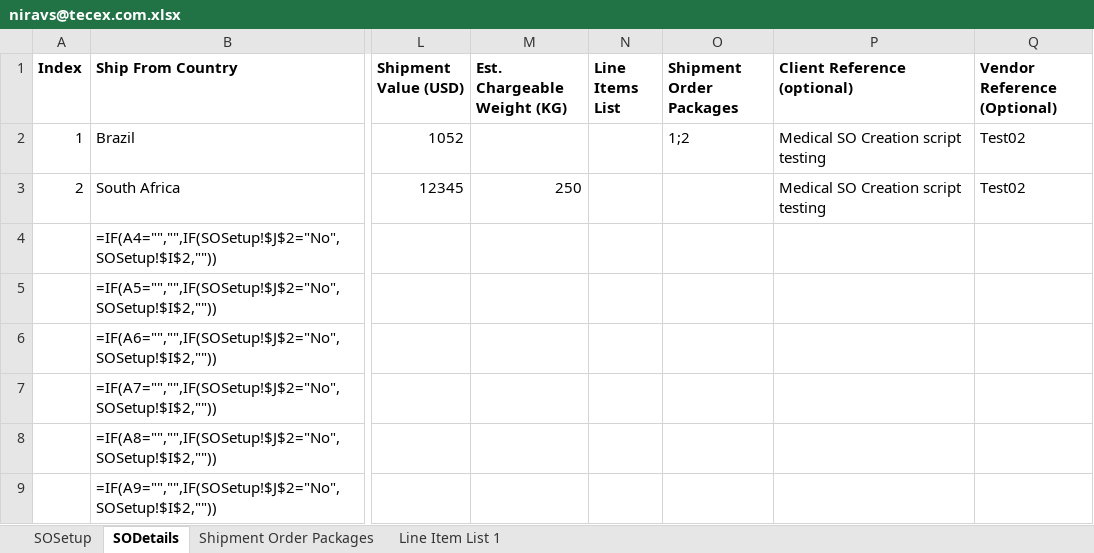
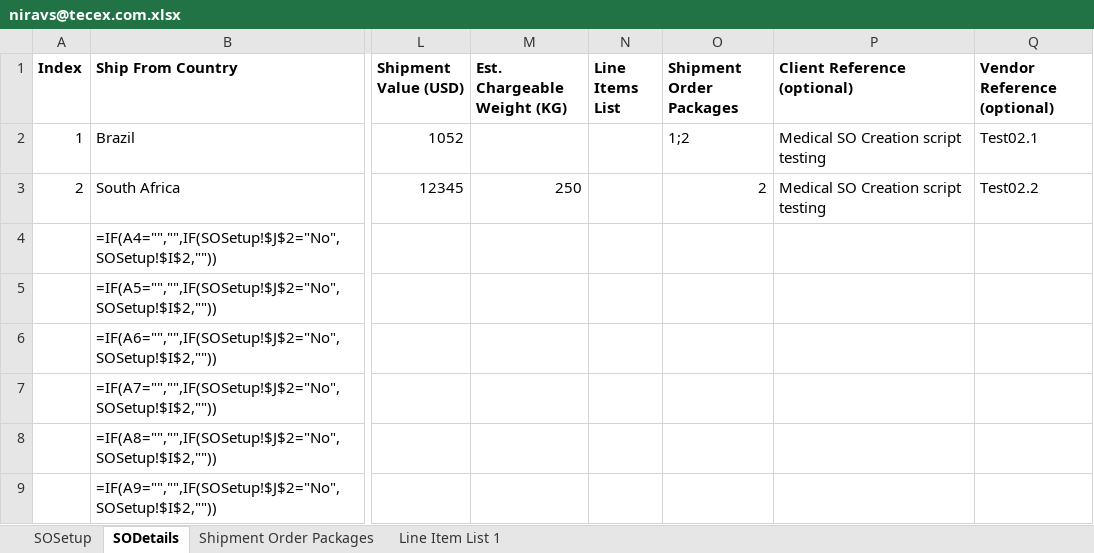
Before and after one commit to NiravSurajlal/MedExServer, an Excel workbook: medex/medex/cache/user_data/niravs@tecex.com.xlsx, sheet SODetails, drawn as a sheet; only a part is shown, gaps mark what is left out; values as stored, in another font and other column widths than the file's, no borders; formulas without a stored value are shown as written; conditional formats not drawn; the diff names each change by its address in the sheet, - before the commit and + after, or states it on an @@ line.

```diff
--- a/medex/medex/cache/user_data/niravs@tecex.com.xlsx (sheet SODetails)
+++ b/medex/medex/cache/user_data/niravs@tecex.com.xlsx (sheet SODetails)
-Q1: Vendor Reference (Optional)
+Q1: Vendor Reference (optional)
-Q2 (Vendor Reference (optional)): Test02
+Q2 (Vendor Reference (optional)): Test02.1
-O3 (Shipment Order Packages): (empty)
+O3 (Shipment Order Packages): 2
-Q3 (Vendor Reference (optional)): Test02
+Q3 (Vendor Reference (optional)): Test02.2
```
Also changed, not shown: sheet SOSetup, 9 other files.
